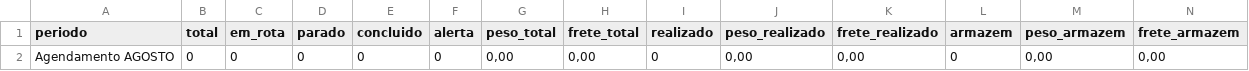
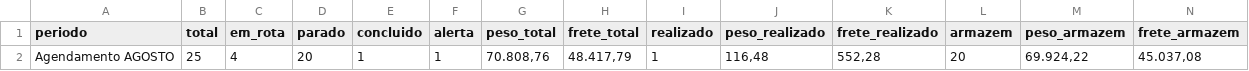
Before and after one commit to binhotransportes15/coletas-ace, a CSV file: dashboard/data/resumo_225.csv, drawn as a sheet; only a part is shown; removed rows and columns are numbered as before the commit, all else as after; rows hold the shown columns only; the diff names each change by its address in the sheet, - before the commit and + after, or states it on an @@ line.

Commit message:
feat(armazem): tabela com inicio/fim descarga; remove qtd manifesto

```diff
--- a/dashboard/data/resumo_225.csv
+++ b/dashboard/data/resumo_225.csv
-row 2: Agendamento AGOSTO | 0 | 0 | 0 | 0 | 0 | 0,00 | 0,00 | 0 | 0,00 | 0,00 | 0 | 0,00 | 0,00
+row 2: Agendamento AGOSTO | 25 | 4 | 20 | 1 | 1 | 70.808,76 | 48.417,79 | 1 | 116,48 | 552,28 | 20 | 69.924,22 | 45.037,08
```
Also changed, not shown: 4 other files.
